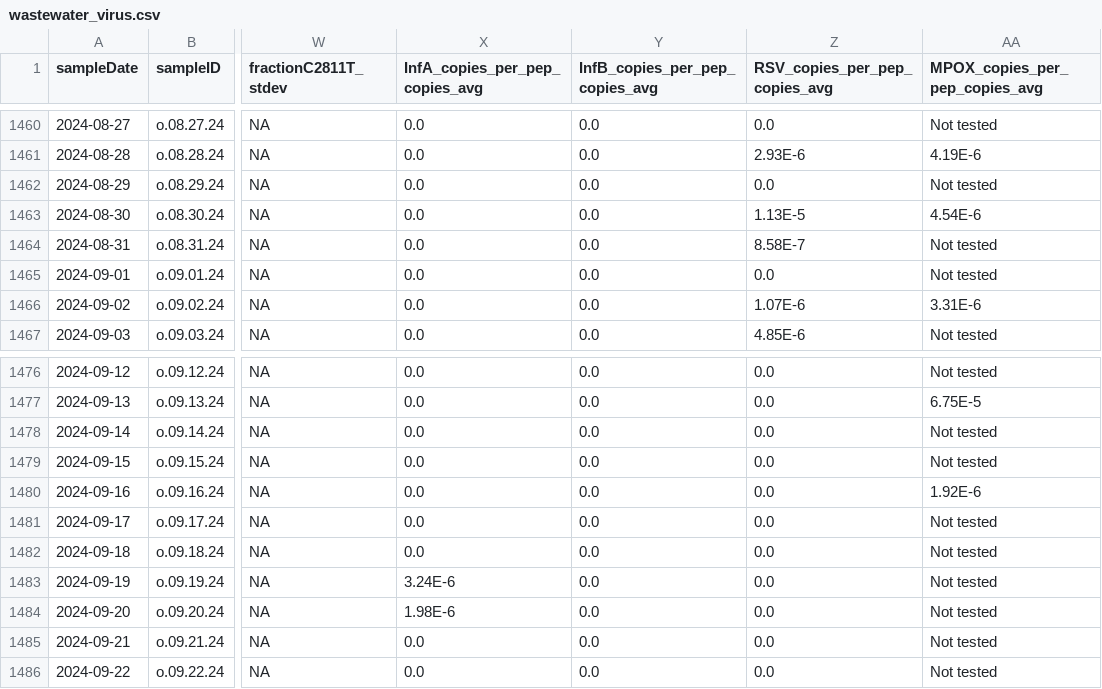
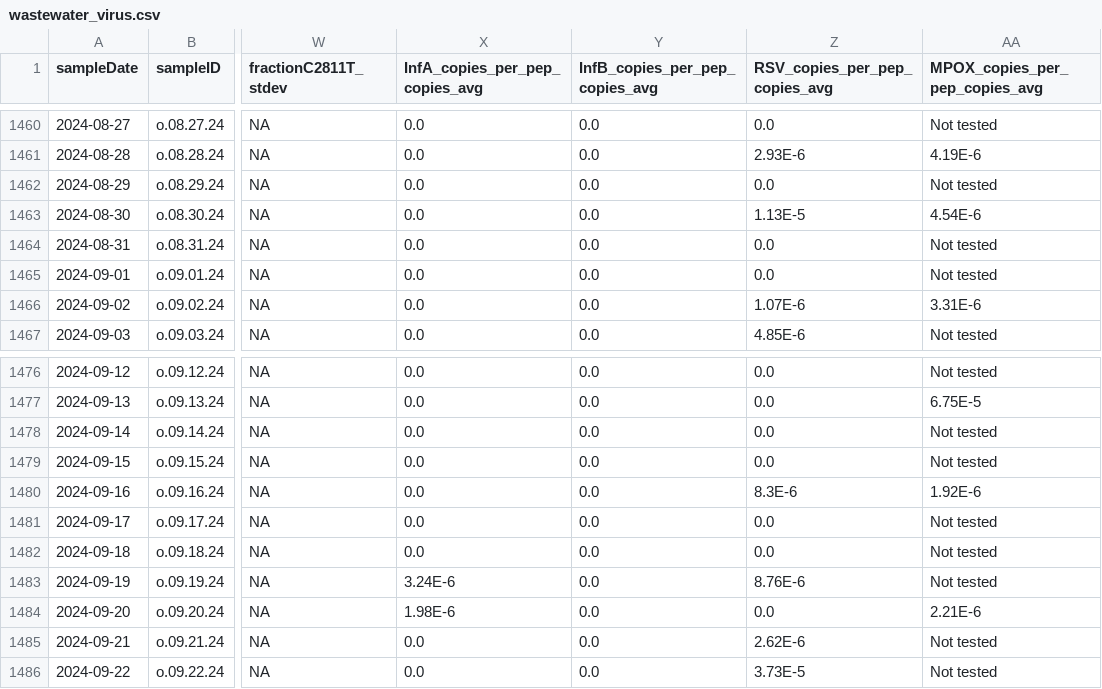
Before and after one commit to Delatolla-lab/PHESD, a CSV file: Wastewater/Ottawa/Data/wastewater_virus.csv, drawn as a sheet; only a part is shown, gaps mark what is left out; the diff names each change by its address in the sheet, - before the commit and + after, or states it on an @@ line.

```diff
--- a/Wastewater/Ottawa/Data/wastewater_virus.csv
+++ b/Wastewater/Ottawa/Data/wastewater_virus.csv
-Z1464 (RSV_copies_per_pep_copies_avg): 8.58E-7
+Z1464 (RSV_copies_per_pep_copies_avg): 0.0
-Z1480 (RSV_copies_per_pep_copies_avg): 0.0
+Z1480 (RSV_copies_per_pep_copies_avg): 8.3E-6
-Z1483 (RSV_copies_per_pep_copies_avg): 0.0
+Z1483 (RSV_copies_per_pep_copies_avg): 8.76E-6
-AA1484 (MPOX_copies_per_pep_copies_avg): Not tested
+AA1484 (MPOX_copies_per_pep_copies_avg): 2.21E-6
-Z1485 (RSV_copies_per_pep_copies_avg): 0.0
+Z1485 (RSV_copies_per_pep_copies_avg): 2.62E-6
-Z1486 (RSV_copies_per_pep_copies_avg): 0.0
+Z1486 (RSV_copies_per_pep_copies_avg): 3.73E-5
```
